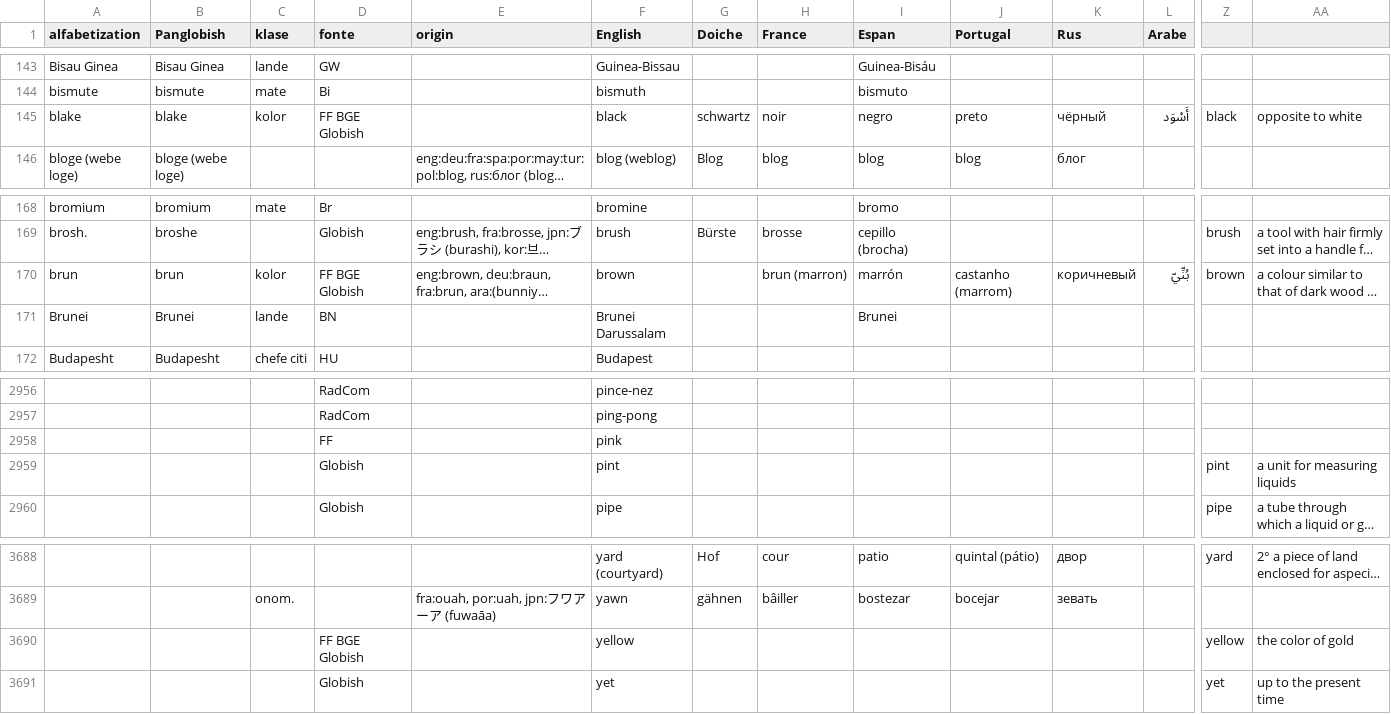
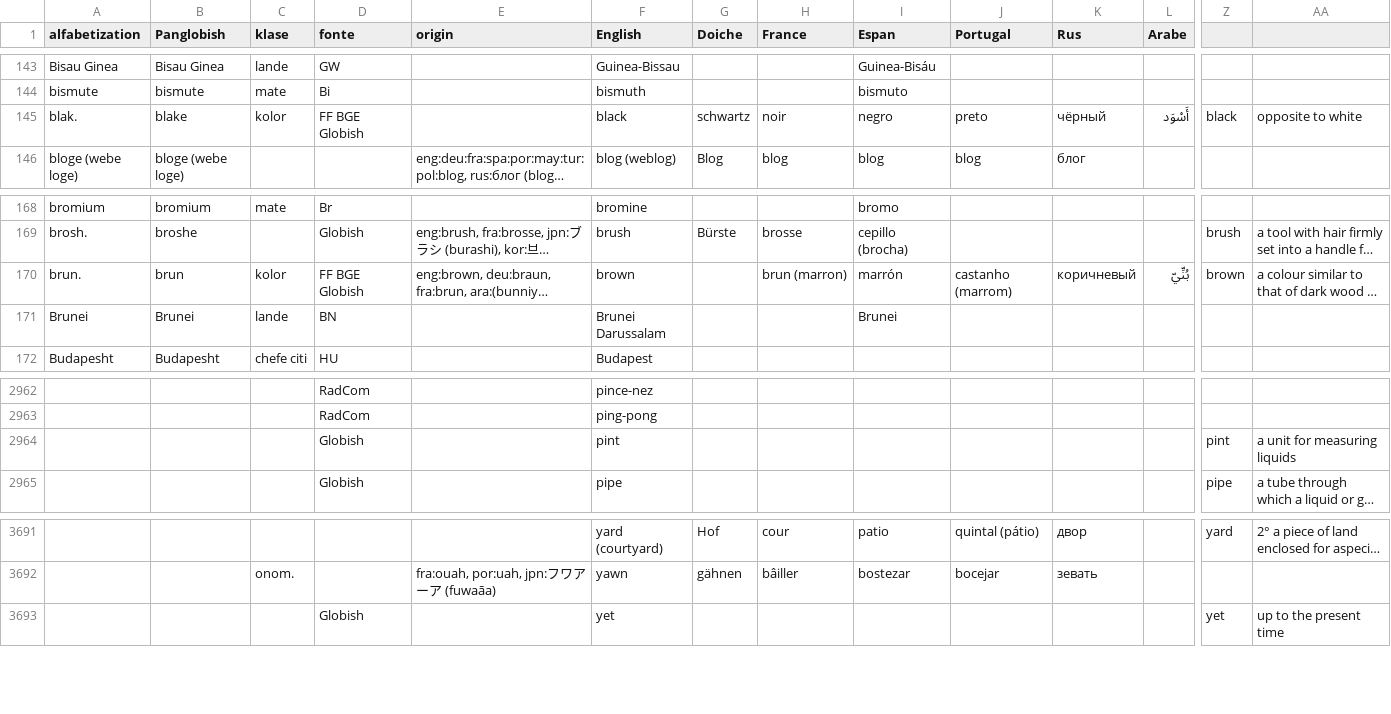
Before and after one commit to barumau/PanGlobish, a CSV file: vokable.csv, drawn as a sheet; only a part is shown, gaps mark what is left out; long unchanged cells end in …; removed rows and columns are numbered as before the commit, all else as after; rows hold the shown columns only; the diff covers the shown part only; the diff names each change by its address in the sheet, - before the commit and + after, or states it on an @@ line.

```diff
--- a/vokable.csv
+++ b/vokable.csv
-A145 (alfabetization): blake
+A145 (alfabetization): blak.
-A170 (alfabetization): brun
+A170 (alfabetization): brun.
-row 2958:  |  |  | FF |  | pink
-row 3690:  |  |  | FF BGE Globish |  | yellow |  |  |  |  |  |  | yellow | the color of gold
```
Also changed, not shown: 8 added rows and 4 removed rows elsewhere in this file.
